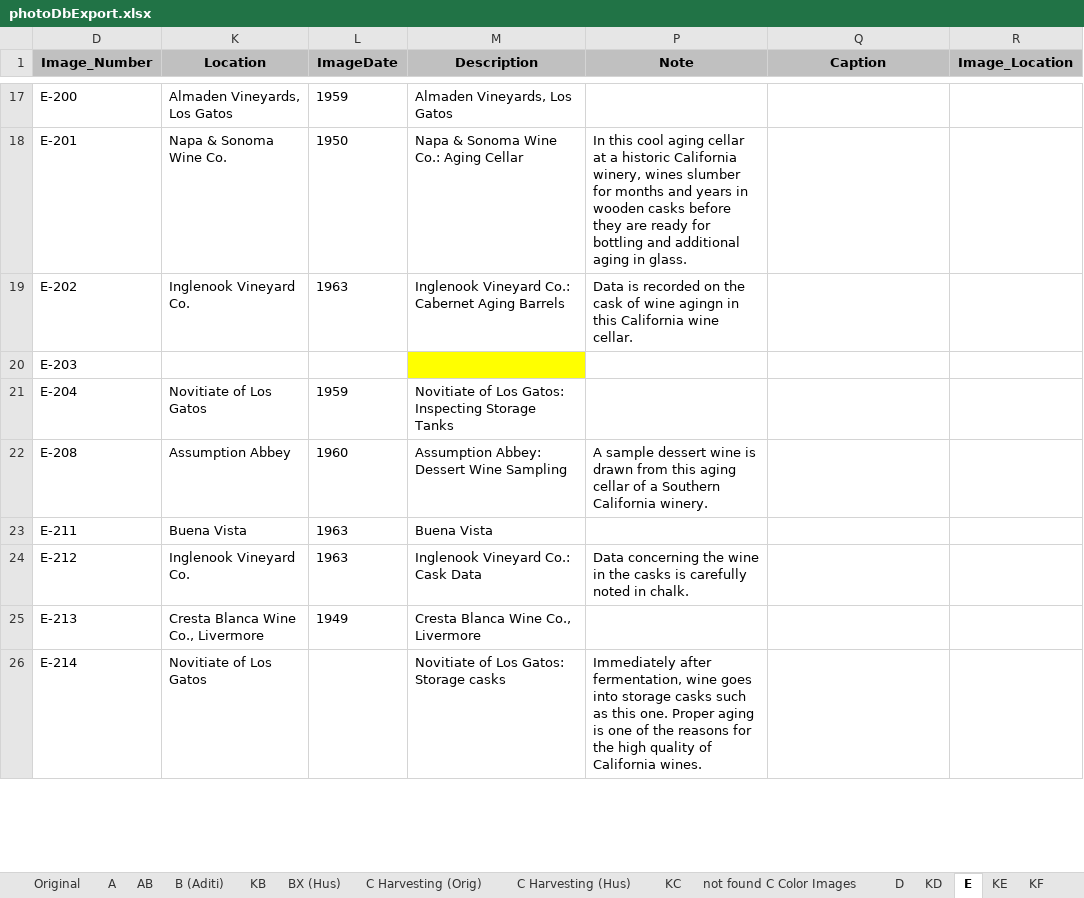
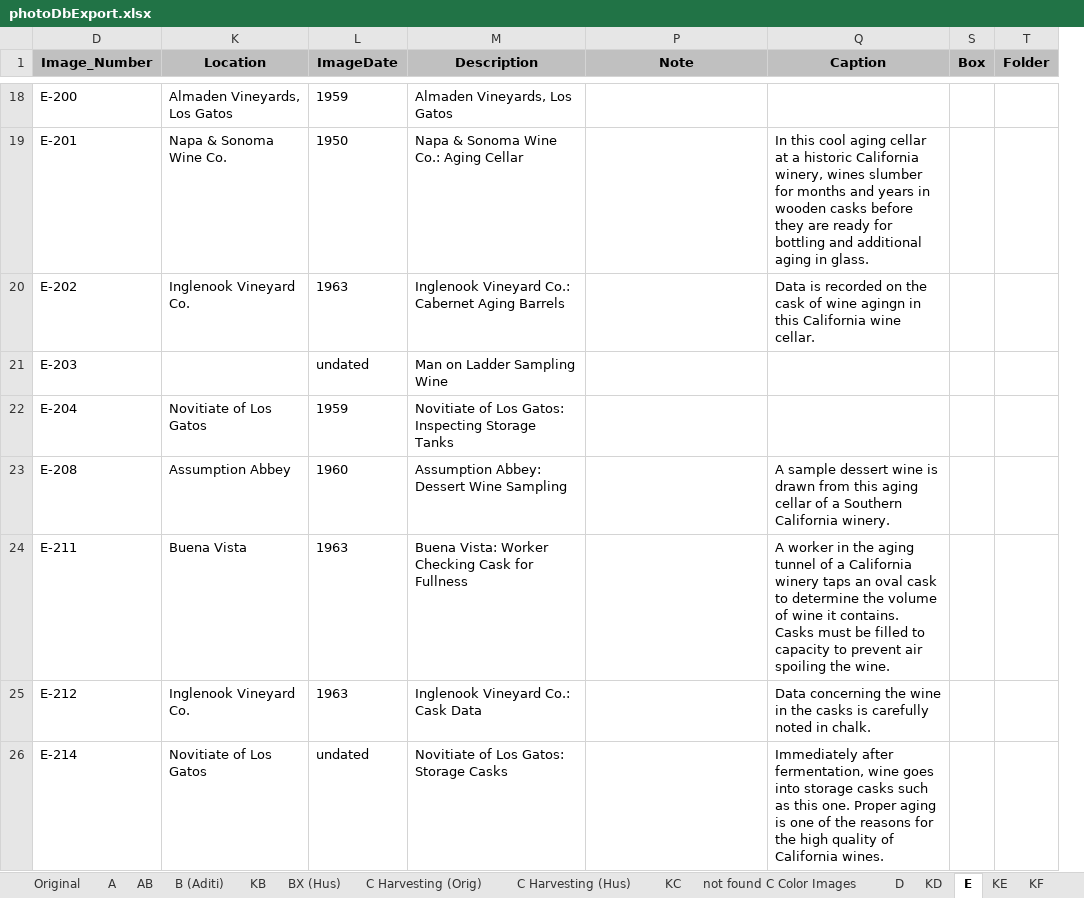
Before and after one commit to lizcphillips/UCD-WineInstitute, an Excel workbook: photoDbExport.xlsx, sheet E, drawn as a sheet; only a part is shown, gaps mark what is left out; values as stored, in another font and other column widths than the file's, no borders; removed rows and columns are numbered as before the commit, all else as after; the diff covers the shown part only; the diff names each change by its address in the sheet, - before the commit and + after, or states it on an @@ line.

```diff
--- a/photoDbExport.xlsx (sheet E)
+++ b/photoDbExport.xlsx (sheet E)
@@ column R (Image_Location) hidden, empty @@
+column S (Box), empty
+column T (Folder), empty
-P19 (Note): In this cool aging cellar at a historic California winery, wines slumber for months and years in wooden casks before they are ready for bottling and additional aging in glass.
+P19 (Note): (empty)
-Q19 (Caption): (empty)
+Q19 (Caption): In this cool aging cellar at a historic California winery, wines slumber for months and years in wooden casks before they are ready for bottling and additional aging in glass.
-P20 (Note): Data is recorded on the cask of wine agingn in this California wine cellar.
+P20 (Note): (empty)
-Q20 (Caption): (empty)
+Q20 (Caption): Data is recorded on the cask of wine agingn in this California wine cellar.
-L21 (ImageDate): (empty)
+L21 (ImageDate): undated
-M21 (Description): (empty)
+M21 (Description): Man on Ladder Sampling Wine
-M21 fill: #FFFF00
+M21 fill: none
-P23 (Note): A sample dessert wine is drawn from this aging cellar of a Southern California winery.
+P23 (Note): (empty)
-Q23 (Caption): (empty)
+Q23 (Caption): A sample dessert wine is drawn from this aging cellar of a Southern California winery.
-M24 (Description): Buena Vista
+M24 (Description): Buena Vista: Worker Checking Cask for Fullness
-Q24 (Caption): (empty)
+Q24 (Caption): A worker in the aging tunnel of a California winery taps an oval cask to determine the volume of wine it contains. Casks must be filled to capacity to prevent air spoiling the wine.
-P25 (Note): Data concerning the wine in the casks is carefully noted in chalk.
+P25 (Note): (empty)
-Q25 (Caption): (empty)
+Q25 (Caption): Data concerning the wine in the casks is carefully noted in chalk.
-row 25: E-213 | Cresta Blanca Wine Co., Livermore | 1949 | Cresta Blanca Wine Co., Livermore
-L26 (ImageDate): (empty)
+L26 (ImageDate): undated
-M26 (Description): Novitiate of Los Gatos: Storage casks
+M26 (Description): Novitiate of Los Gatos: Storage Casks
-P26 (Note): Immediately after fermentation, wine goes into storage casks such as this one. Proper aging is one of the reasons for the high quality of California wines.
+P26 (Note): (empty)
-Q26 (Caption): (empty)
+Q26 (Caption): Immediately after fermentation, wine goes into storage casks such as this one. Proper aging is one of the reasons for the high quality of California wines.
```
Also changed, not shown: 1 added row, 146 edited cells and cell formats elsewhere in this sheet, sheet Original, sheet KE, hidden cells.
